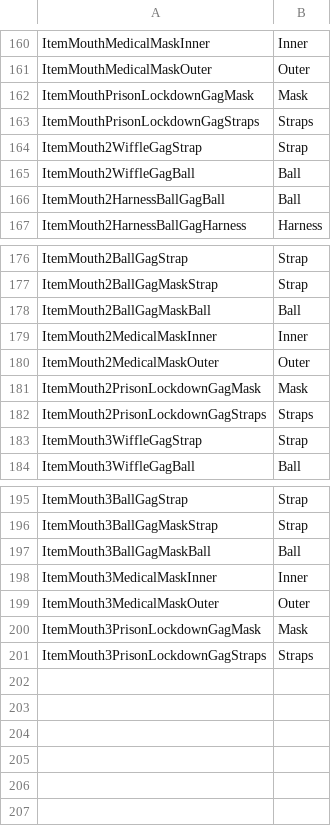
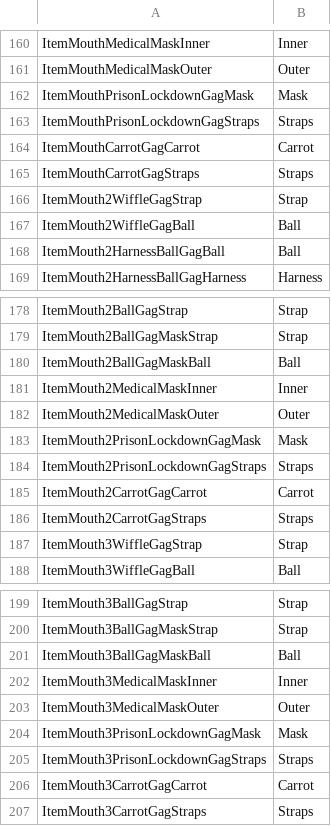
Before and after one commit to elliesec/Bondage-College, a CSV file: BondageClub/Assets/Female3DCG/LayerNames.csv, drawn as a sheet; only a part is shown, gaps mark what is left out; the diff names each change by its address in the sheet, - before the commit and + after, or states it on an @@ line.

Commit message:
Carrot Gag

```diff
--- a/BondageClub/Assets/Female3DCG/LayerNames.csv
+++ b/BondageClub/Assets/Female3DCG/LayerNames.csv
+row 164: ItemMouthCarrotGagCarrot | Carrot
+row 165: ItemMouthCarrotGagStraps | Straps
+row 185: ItemMouth2CarrotGagCarrot | Carrot
+row 186: ItemMouth2CarrotGagStraps | Straps
+row 206: ItemMouth3CarrotGagCarrot | Carrot
+row 207: ItemMouth3CarrotGagStraps | Straps
```
Also changed, not shown: 10 other files.
